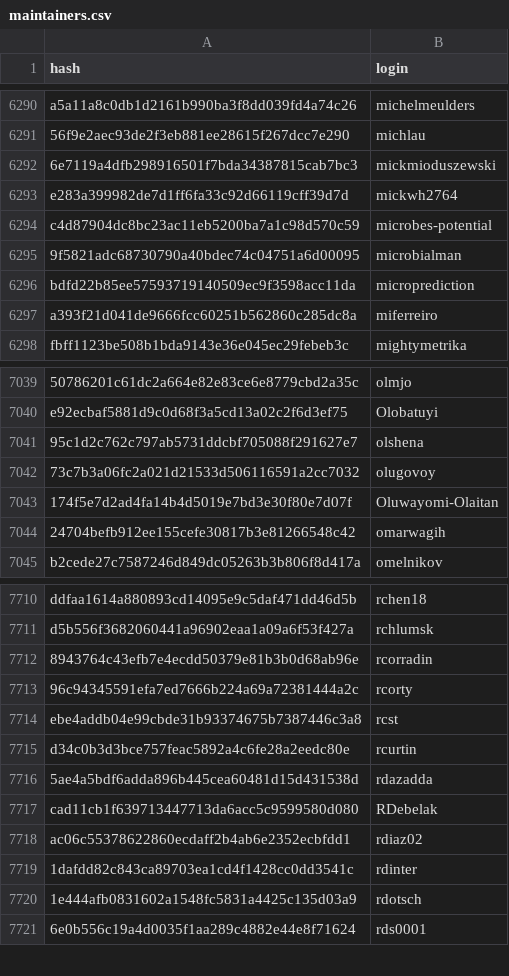
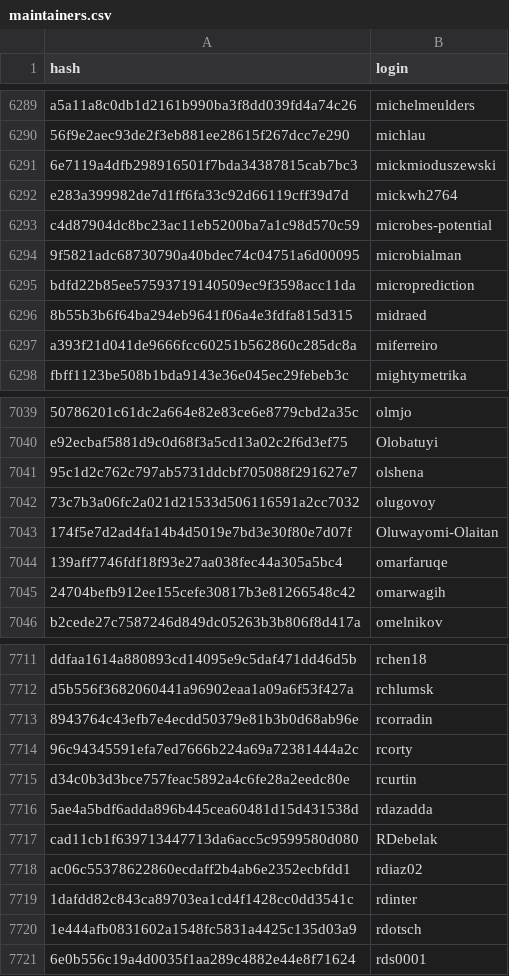
Before and after one commit to r-universe-org/cran-to-git, a CSV file: maintainers.csv, drawn as a sheet; only a part is shown, gaps mark what is left out; the diff covers the shown part only.

```diff
--- a/maintainers.csv
+++ b/maintainers.csv
@@ -6296,2 +6295,3 @@ c4d87904dc8bc23ac11eb5200ba7a1c98d570c59,microbes-potential
 bdfd22b85ee57593719140509ec9f3598acc11da,microprediction
+8b55b3b6f64ba294eb9641f06a4e3fdfa815d315,midraed
 a393f21d041de9666fcc60251b562860c285dc8a,miferreiro
@@ -7043,2 +7043,3 @@ e92ecbaf5881d9c0d68f3a5cd13a02c2f6d3ef75,Olobatuyi
 174f5e7d2ad4fa14b4d5019e7bd3e30f80e7d07f,Oluwayomi-Olaitan
+139aff7746fdf18f93e27aa038fec44a305a5bc4,omarfaruqe
 24704befb912ee155cefe30817b3e81266548c42,omarwagih
@@ -7713,3 +7714,2 @@ d5b556f3682060441a96902eaa1a09a6f53f427a,rchlumsk
 96c94345591efa7ed7666b224a69a72381444a2c,rcorty
-ebe4addb04e99cbde31b93374675b7387446c3a8,rcst
 d34c0b3d3bce757feac5892a4c6fe28a2eedc80e,rcurtin
```
Also changed, not shown: 2 added rows and 3 removed rows elsewhere in this file.
